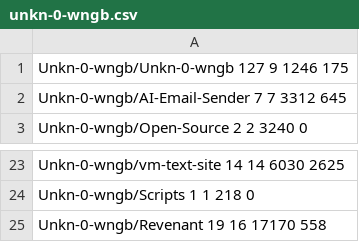
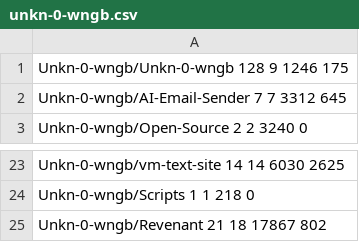
Before and after one commit to Unkn-0-wngb/Unkn-0-wngb, a CSV file: cache/unkn-0-wngb.csv, drawn as a sheet; only a part is shown, gaps mark what is left out.

```diff
--- a/cache/unkn-0-wngb.csv
+++ b/cache/unkn-0-wngb.csv
@@ -1,2 +1,2 @@
-Unkn-0-wngb/Unkn-0-wngb 127 9 1246 175
+Unkn-0-wngb/Unkn-0-wngb 128 9 1246 175
 Unkn-0-wngb/AI-Email-Sender 7 7 3312 645
@@ -24,2 +24,2 @@ Unkn-0-wngb/vm-text-site 14 14 6030 2625
 Unkn-0-wngb/Scripts 1 1 218 0
-Unkn-0-wngb/Revenant 19 16 17170 558
+Unkn-0-wngb/Revenant 21 18 17867 802
```
Also changed, not shown: 2 other files.
